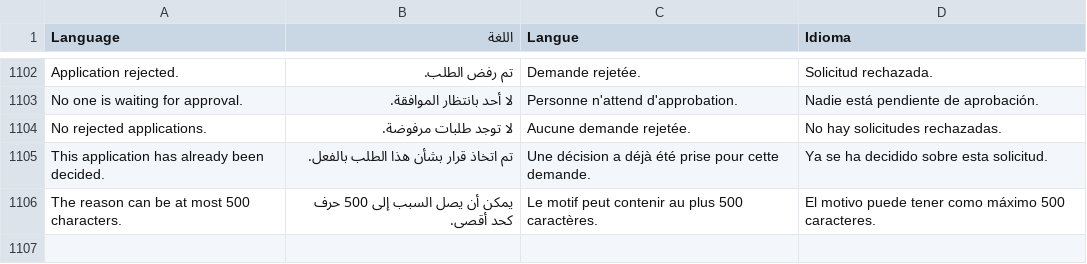
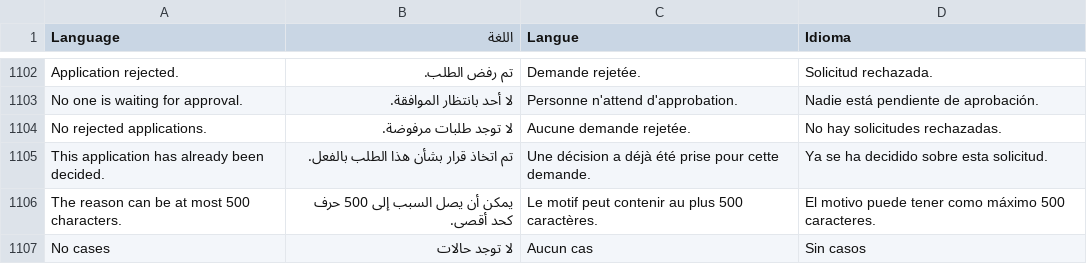
Before and after one commit to Rugoria/tamaz-portal-frontend, a TSV file: messages/translations.tsv, drawn as a sheet; only a part is shown, gaps mark what is left out.

Commit message:
Add handling for cases with no status and update translations for "No cases"

```diff
--- a/messages/translations.tsv
+++ b/messages/translations.tsv
@@ -1106 +1106,2 @@ This application has already been decided.|تم اتخاذ قرار بشأن ه
 The reason can be at most 500 characters.|يمكن أن يصل السبب إلى 500 حرف كحد أقصى.|Le motif peut contenir au plus 500 caractères.|El motivo puede tener como máximo 500 caracteres.
+No cases|لا توجد حالات|Aucun cas|Sin casos
```
Also changed, not shown: 8 other files.
